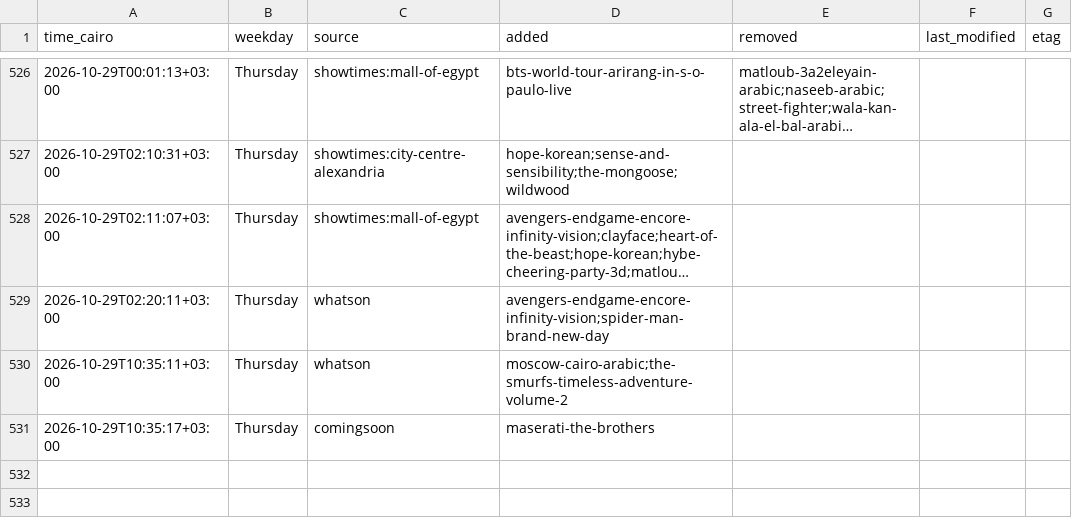
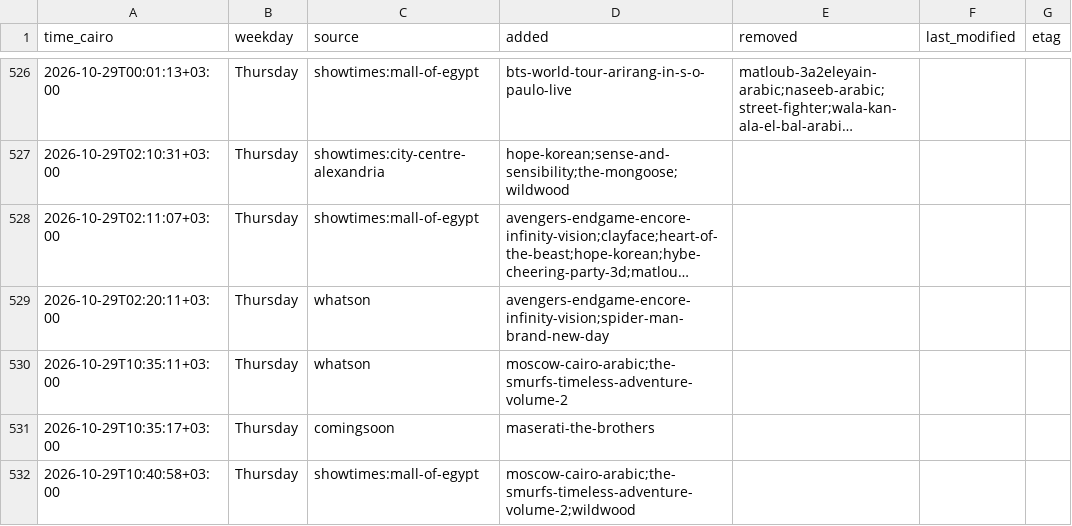
Before and after one commit to Hitari311/vox-watcher, a CSV file: vox_data/changes.csv, drawn as a sheet; only a part is shown, gaps mark what is left out; long unchanged cells end in …; the diff names each change by its address in the sheet, - before the commit and + after, or states it on an @@ line.

```diff
--- a/vox_data/changes.csv
+++ b/vox_data/changes.csv
+row 532: 2026-10-29T10:40:58+03:00 | Thursday | showtimes:mall-of-egypt | moscow-cairo-arabic;the-smurfs-timeless-adventure-volume-2;wildwood
```
Also changed, not shown: 1 other file.
